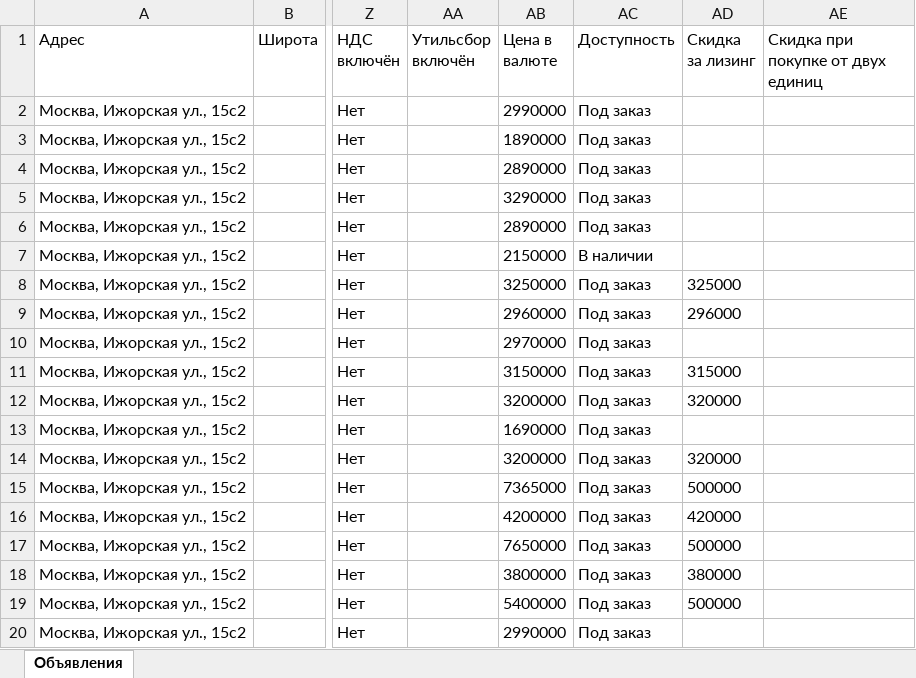
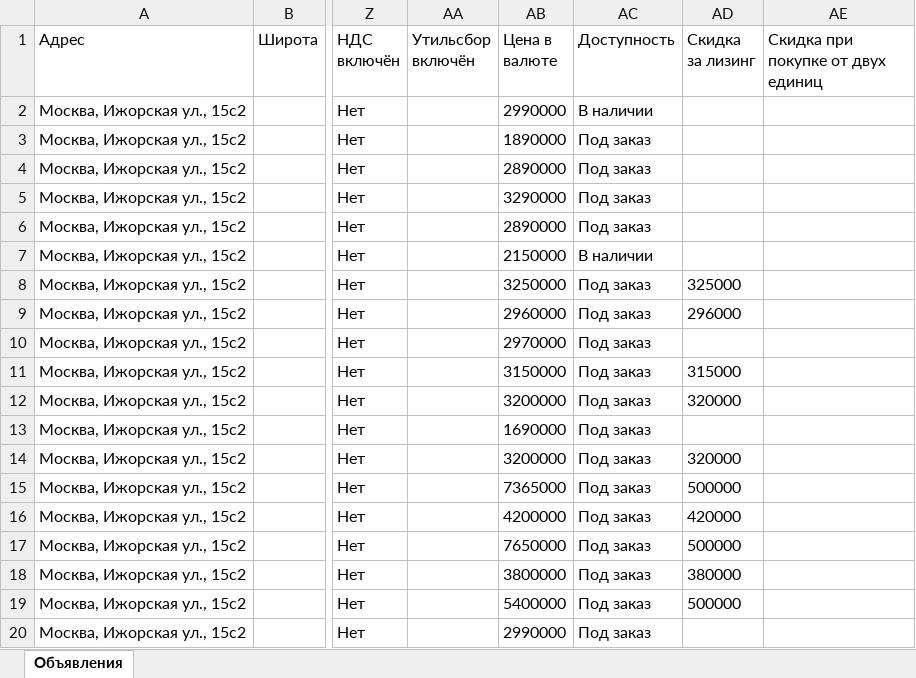
Before and after one commit to aj123123-hub/belkar-avito-feed, an Excel workbook: avito-feed-trailers/fleet-trailers.xlsx, sheet Объявления, drawn as a sheet; only a part is shown, gaps mark what is left out; values as stored, in another font and other column widths than the file's, no borders; the diff names each change by its address in the sheet, - before the commit and + after, or states it on an @@ line.

```diff
--- a/avito-feed-trailers/fleet-trailers.xlsx (sheet Объявления)
+++ b/avito-feed-trailers/fleet-trailers.xlsx (sheet Объявления)
-AC2 (Доступность): Под заказ
+AC2 (Доступность): В наличии
```
Also changed, not shown: 1 other file.
